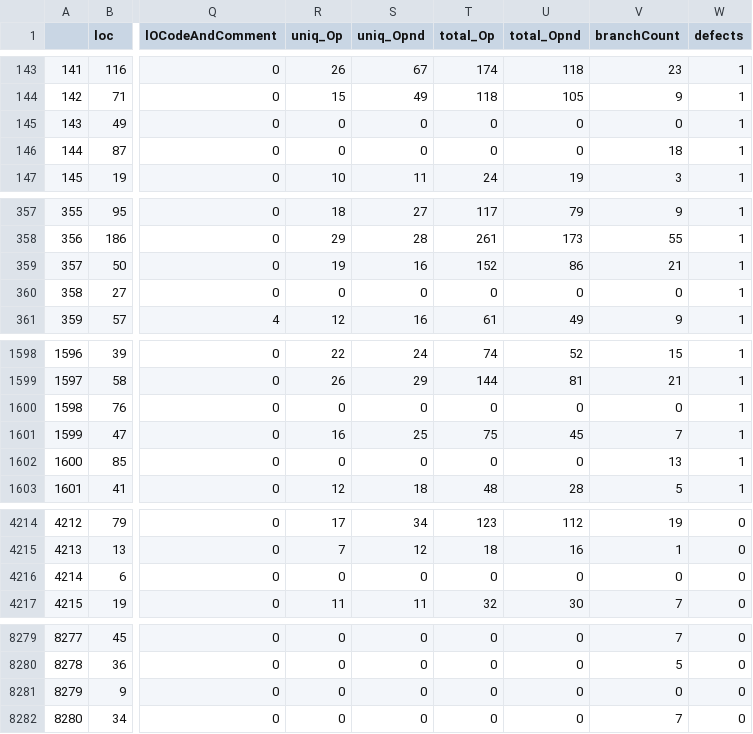
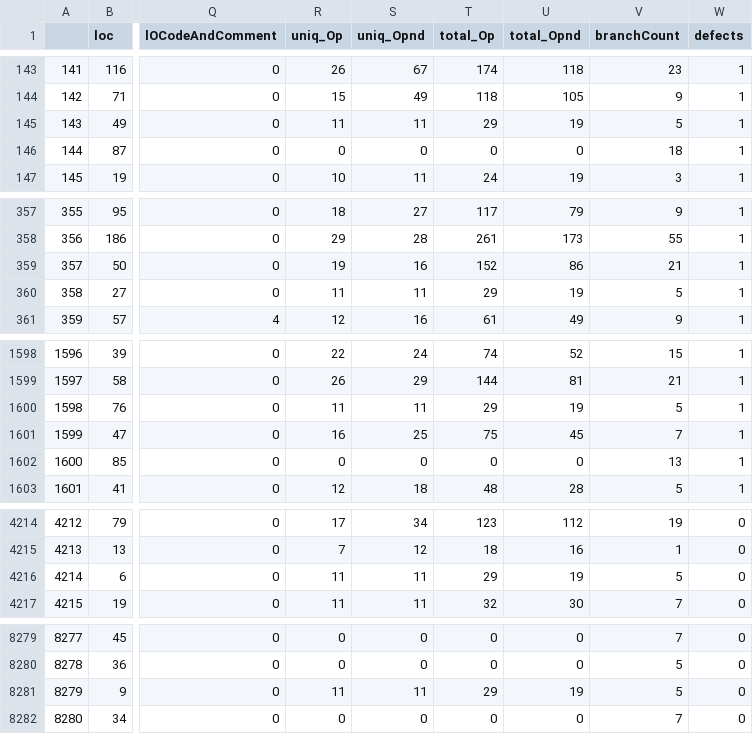
Before and after one commit to zurlog/MLDS_PR104, a CSV file: data/jm1.csv, drawn as a sheet; only a part is shown, gaps mark what is left out; the diff names each change by its address in the sheet, - before the commit and + after, or states it on an @@ line.

```diff
--- a/data/jm1.csv
+++ b/data/jm1.csv
-R145 (uniq_Op): 0
+R145 (uniq_Op): 11
-S145 (uniq_Opnd): 0
+S145 (uniq_Opnd): 11
-T145 (total_Op): 0
+T145 (total_Op): 29
-U145 (total_Opnd): 0
+U145 (total_Opnd): 19
-V145 (branchCount): 0
+V145 (branchCount): 5
-R360 (uniq_Op): 0
+R360 (uniq_Op): 11
-S360 (uniq_Opnd): 0
+S360 (uniq_Opnd): 11
-T360 (total_Op): 0
+T360 (total_Op): 29
-U360 (total_Opnd): 0
+U360 (total_Opnd): 19
-V360 (branchCount): 0
+V360 (branchCount): 5
-R1600 (uniq_Op): 0
+R1600 (uniq_Op): 11
-S1600 (uniq_Opnd): 0
+S1600 (uniq_Opnd): 11
-T1600 (total_Op): 0
+T1600 (total_Op): 29
-U1600 (total_Opnd): 0
+U1600 (total_Opnd): 19
-V1600 (branchCount): 0
+V1600 (branchCount): 5
-R4216 (uniq_Op): 0
+R4216 (uniq_Op): 11
-S4216 (uniq_Opnd): 0
+S4216 (uniq_Opnd): 11
-T4216 (total_Op): 0
+T4216 (total_Op): 29
-U4216 (total_Opnd): 0
+U4216 (total_Opnd): 19
-V4216 (branchCount): 0
+V4216 (branchCount): 5
-R8281 (uniq_Op): 0
+R8281 (uniq_Op): 11
-S8281 (uniq_Opnd): 0
+S8281 (uniq_Opnd): 11
-T8281 (total_Op): 0
+T8281 (total_Op): 29
-U8281 (total_Opnd): 0
+U8281 (total_Opnd): 19
-V8281 (branchCount): 0
+V8281 (branchCount): 5
```
Also changed, not shown: 5 other files.
